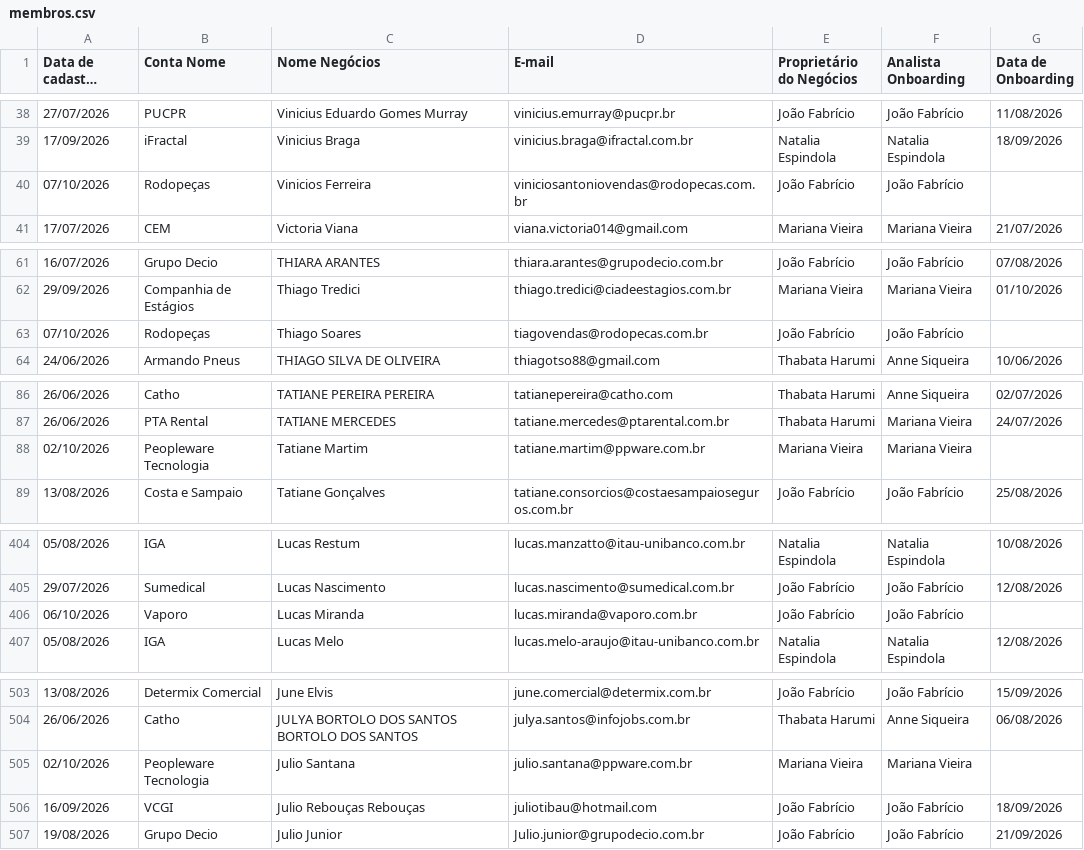
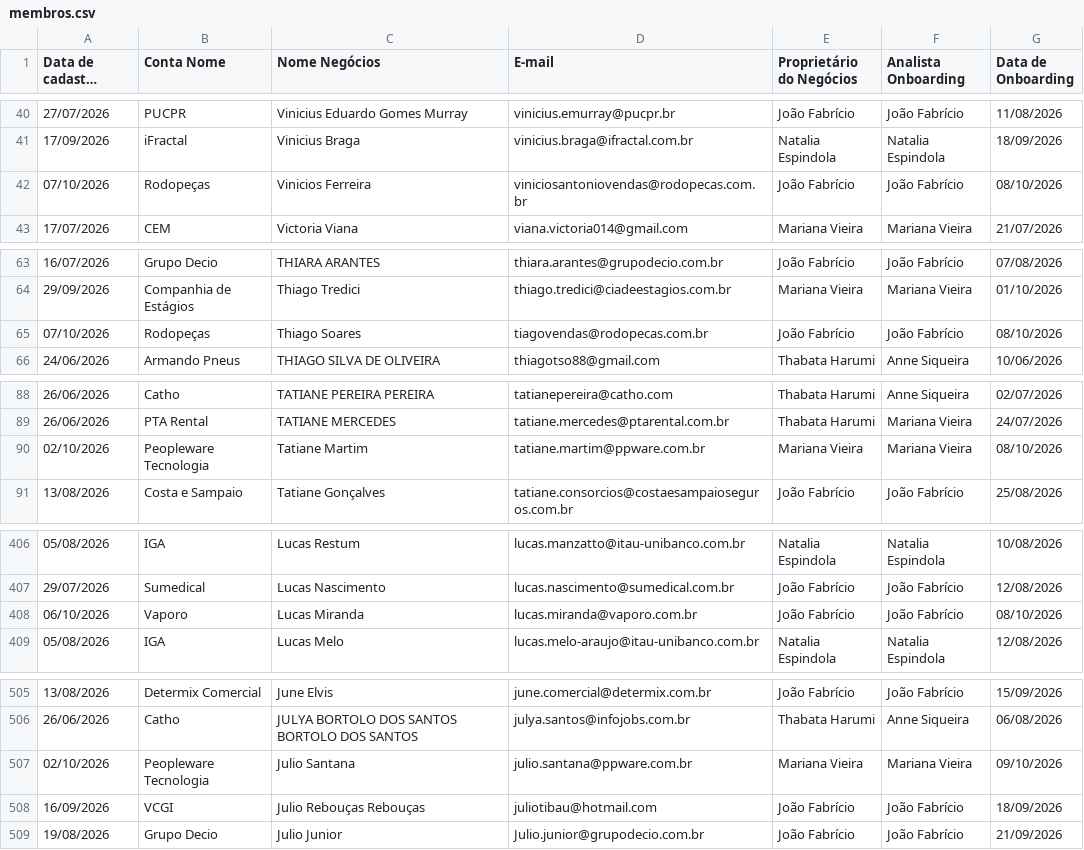
Before and after one commit to thaynarasantos-sketch/Onboardingpipelovers, a CSV file: data/membros.csv, drawn as a sheet; only a part is shown, gaps mark what is left out; long unchanged cells end in …; addresses are those after the commit; the diff covers the shown part only; the diff names each change by its address in the sheet, - before the commit and + after, or states it on an @@ line.

```diff
--- a/data/membros.csv
+++ b/data/membros.csv
-G42 (Data de Onboarding): (empty)
+G42 (Data de Onboarding): 08/10/2026
-G65 (Data de Onboarding): (empty)
+G65 (Data de Onboarding): 08/10/2026
-G90 (Data de Onboarding): (empty)
+G90 (Data de Onboarding): 08/10/2026
-G408 (Data de Onboarding): (empty)
+G408 (Data de Onboarding): 08/10/2026
-G507 (Data de Onboarding): (empty)
+G507 (Data de Onboarding): 09/10/2026
```
Also changed, not shown: 3 added rows, 3 removed rows and 4 edited cells elsewhere in this file.
